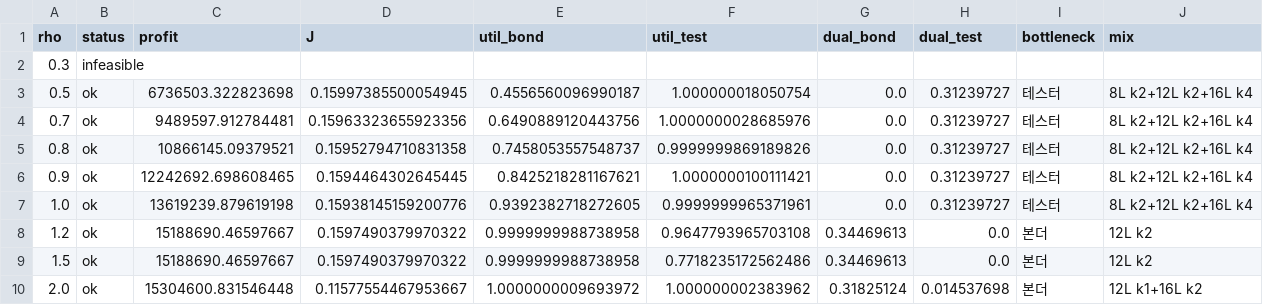
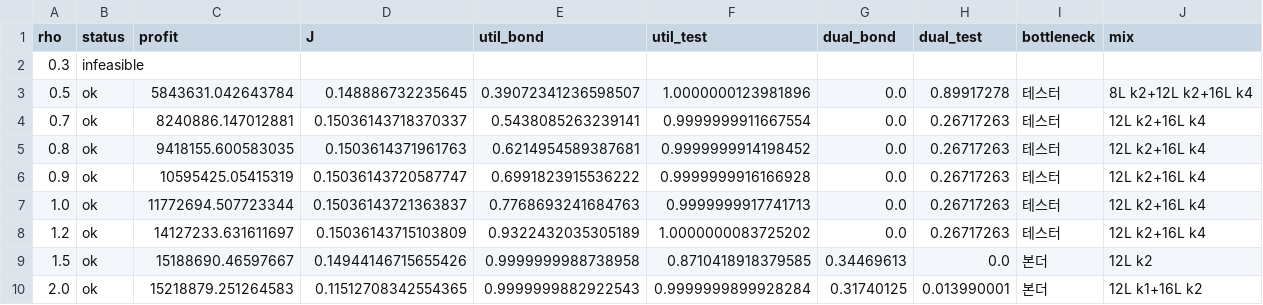
Before and after one commit to Junseop1228/hbm-stack-mix-optimization, a CSV file: data/phase2_bottleneck.csv, drawn as a sheet.

```diff
--- a/data/phase2_bottleneck.csv
+++ b/data/phase2_bottleneck.csv
@@ -2,9 +2,9 @@ rho,status,profit,J,util_bond,util_test,dual_bond,dual_test,bottleneck,mix
 0.3,infeasible,,,,,,,,
-0.5,ok,6736503.322823698,0.15997385500054945,0.4556560096990187,1.000000018050754,0.0,0.31239727,테스터,8L k2+12L k2+16L k4
-0.7,ok,9489597.912784481,0.15963323655923356,0.6490889120443756,1.0000000028685976,0.0,0.31239727,테스터,8L k2+12L k2+16L k4
-0.8,ok,10866145.09379521,0.15952794710831358,0.7458053557548737,0.9999999869189826,0.0,0.31239727,테스터,8L k2+12L k2+16L k4
-0.9,ok,12242692.698608465,0.1594464302645445,0.8425218281167621,1.0000000100111421,0.0,0.31239727,테스터,8L k2+12L k2+16L k4
-1.0,ok,13619239.879619198,0.15938145159200776,0.9392382718272605,0.9999999965371961,0.0,0.31239727,테스터,8L k2+12L k2+16L k4
-1.2,ok,15188690.46597667,0.1597490379970322,0.9999999988738958,0.9647793965703108,0.34469613,0.0,본더,12L k2
-1.5,ok,15188690.46597667,0.1597490379970322,0.9999999988738958,0.7718235172562486,0.34469613,0.0,본더,12L k2
-2.0,ok,15304600.831546448,0.11577554467953667,1.0000000009693972,1.000000002383962,0.31825124,0.014537698,본더,12L k1+16L k2
+0.5,ok,5843631.042643784,0.148886732235645,0.39072341236598507,1.0000000123981896,0.0,0.89917278,테스터,8L k2+12L k2+16L k4
+0.7,ok,8240886.147012881,0.15036143718370337,0.5438085263239141,0.9999999911667554,0.0,0.26717263,테스터,12L k2+16L k4
+0.8,ok,9418155.600583035,0.1503614371961763,0.6214954589387681,0.9999999914198452,0.0,0.26717263,테스터,12L k2+16L k4
+0.9,ok,10595425.05415319,0.15036143720587747,0.6991823915536222,0.9999999916166928,0.0,0.26717263,테스터,12L k2+16L k4
+1.0,ok,11772694.507723344,0.15036143721363837,0.7768693241684763,0.9999999917741713,0.0,0.26717263,테스터,12L k2+16L k4
+1.2,ok,14127233.631611697,0.15036143715103809,0.9322432035305189,1.0000000083725202,0.0,0.26717263,테스터,12L k2+16L k4
+1.5,ok,15188690.46597667,0.14944146715655426,0.9999999988738958,0.8710418918379585,0.34469613,0.0,본더,12L k2
+2.0,ok,15218879.251264583,0.11512708342554365,0.9999999882922543,0.9999999899928284,0.31740125,0.013990001,본더,12L k1+16L k2
```
Also changed, not shown: data/fig2_mix_vs_yield.csv, data/phase3_scenarios.csv, 31 other files.
